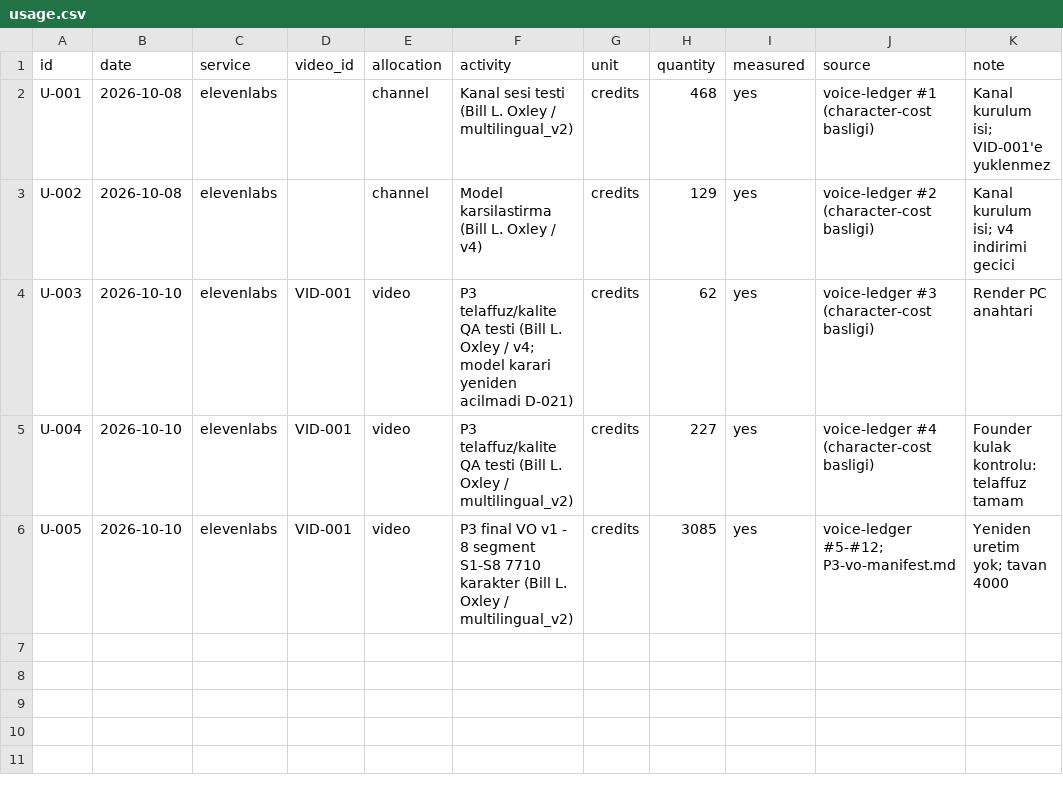
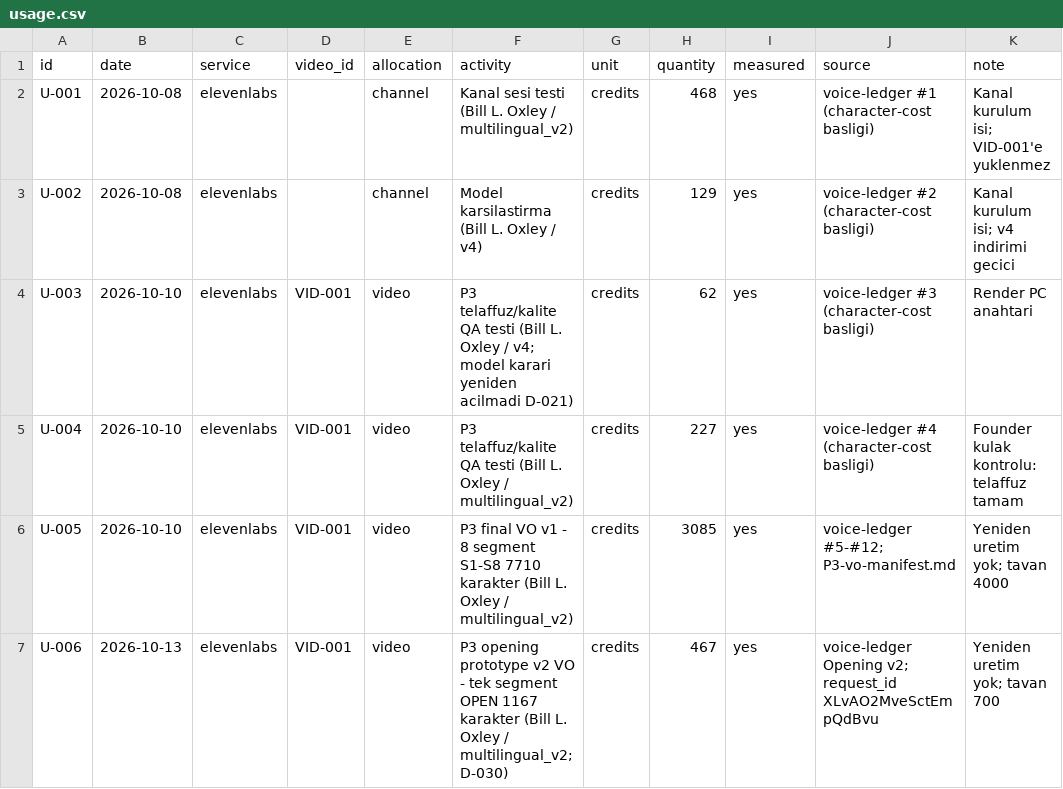
Before and after one commit to Maglorex/ai-media-company-os, a CSV file: finance/ledgers/usage.csv, drawn as a sheet.

Commit message:
P3 opening prototype v2 produced (D-030)
- VO: single segment OPEN, 467 credits measured (cap 700), no regeneration
- Remotion composition P3-OPENING-v2 (videos/p3/opening/), synced to VO word timestamps
- Render: 06_renders/P3_OPENING_PROTOTYPE_v2.mp4 (outside repo), -16 LUFS, music track empty
- Report: P3-prototype-v2-report.md; ledgers updated (voice-ledger, usage.csv U-006)

```diff
--- a/finance/ledgers/usage.csv
+++ b/finance/ledgers/usage.csv
@@ -6 +6,2 @@ U-004,2026-10-10,elevenlabs,VID-001,video,P3 telaffuz/kalite QA testi (Bill L. O
 U-005,2026-10-10,elevenlabs,VID-001,video,P3 final VO v1 - 8 segment S1-S8 7710 karakter (Bill L. Oxley / multilingual_v2),credits,3085,yes,voice-ledger #5-#12; P3-vo-manifest.md,Yeniden uretim yok; tavan 4000
+U-006,2026-10-13,elevenlabs,VID-001,video,P3 opening prototype v2 VO - tek segment OPEN 1167 karakter (Bill L. Oxley / multilingual_v2; D-030),credits,467,yes,voice-ledger Opening v2; request_id XLvAO2MveSctEmpQdBvu,Yeniden uretim yok; tavan 700
```
Also changed, not shown: 10 other files.
